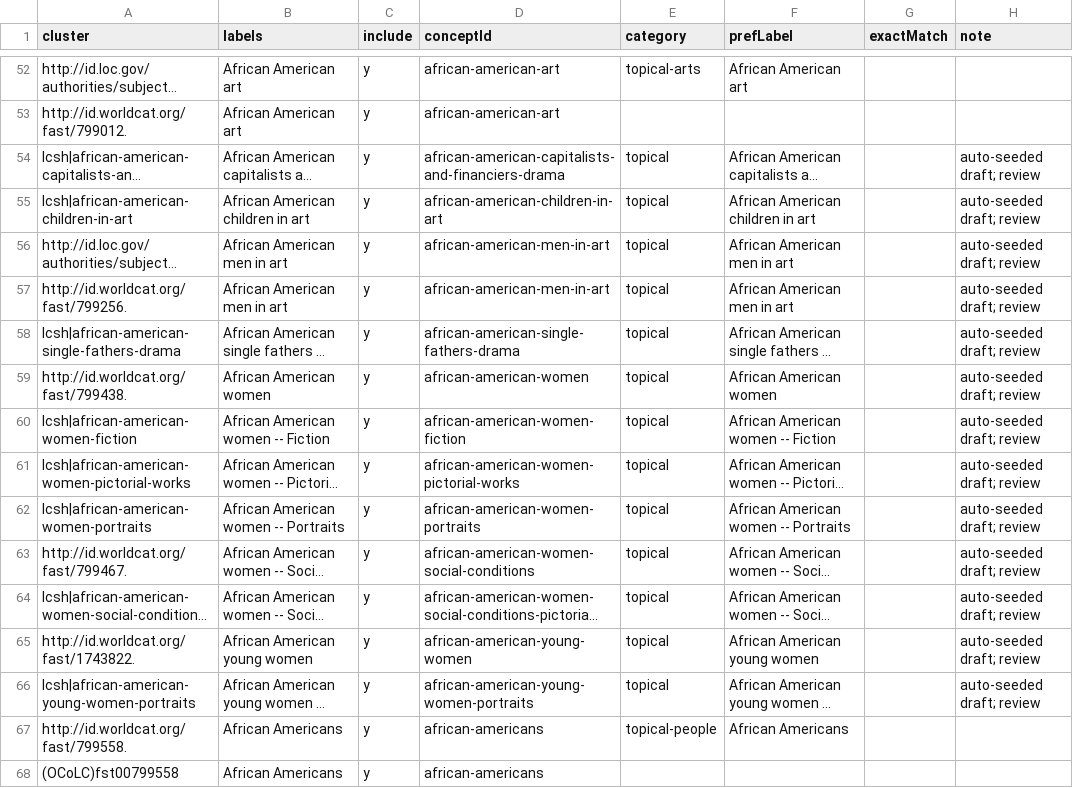
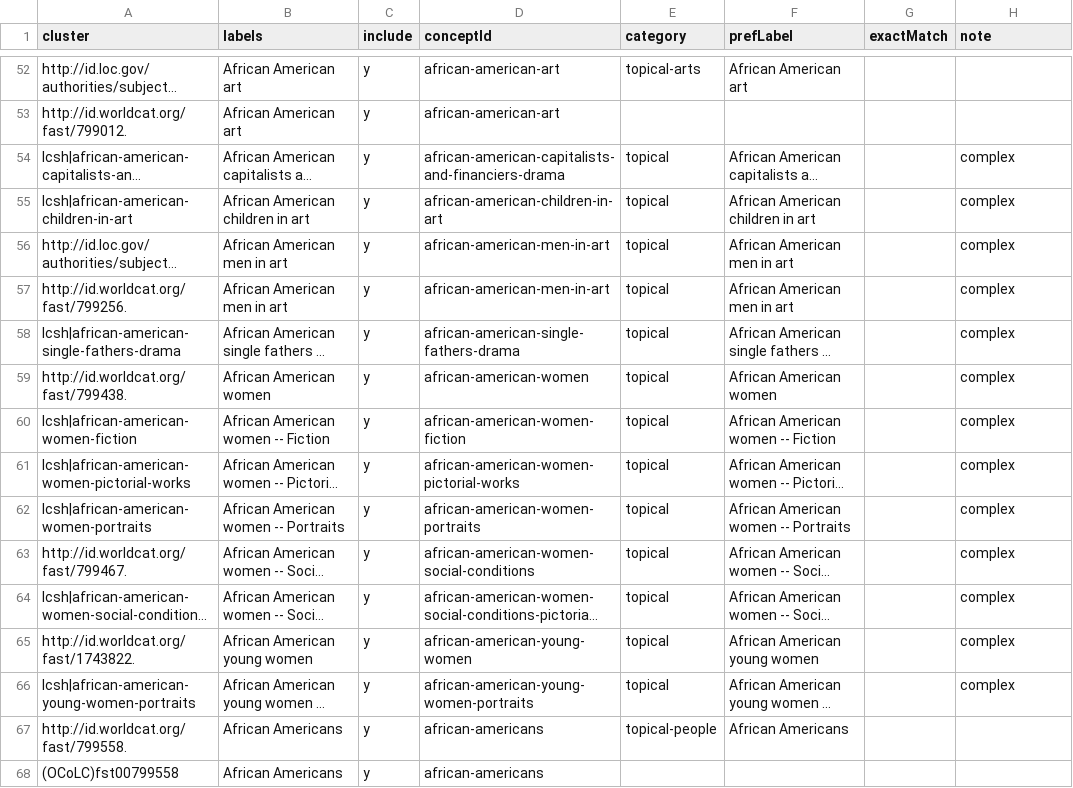
Before and after one commit to dkglab/artists-books, a CSV file: sources/subjects/decisions.csv, drawn as a sheet; only a part is shown, gaps mark what is left out; long unchanged cells end in …; the diff covers the shown part only; the diff names each change by its address in the sheet, - before the commit and + after, or states it on an @@ line.

```diff
--- a/sources/subjects/decisions.csv
+++ b/sources/subjects/decisions.csv
-H54:H66 (note): auto-seeded draft; review
+H54:H66 (note): complex
```
Also changed, not shown: 89 edited cells elsewhere in this file, 1 other file.
